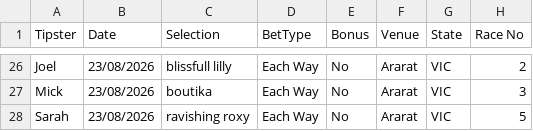
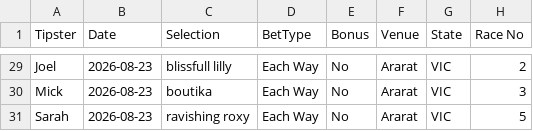
Before and after one commit to harnessapp/Trotify, a CSV file: charity_tips_settled.csv, drawn as a sheet; only a part is shown, gaps mark what is left out; addresses are those after the commit; the diff covers the shown part only; the diff names each change by its address in the sheet, - before the commit and + after, or states it on an @@ line.

```diff
--- a/charity_tips_settled.csv
+++ b/charity_tips_settled.csv
-B29:B31 (Date): 23/08/2026
+B29:B31 (Date): 2026-08-23
```
Also changed, not shown: 3 added rows and 24 edited cells elsewhere in this file.
